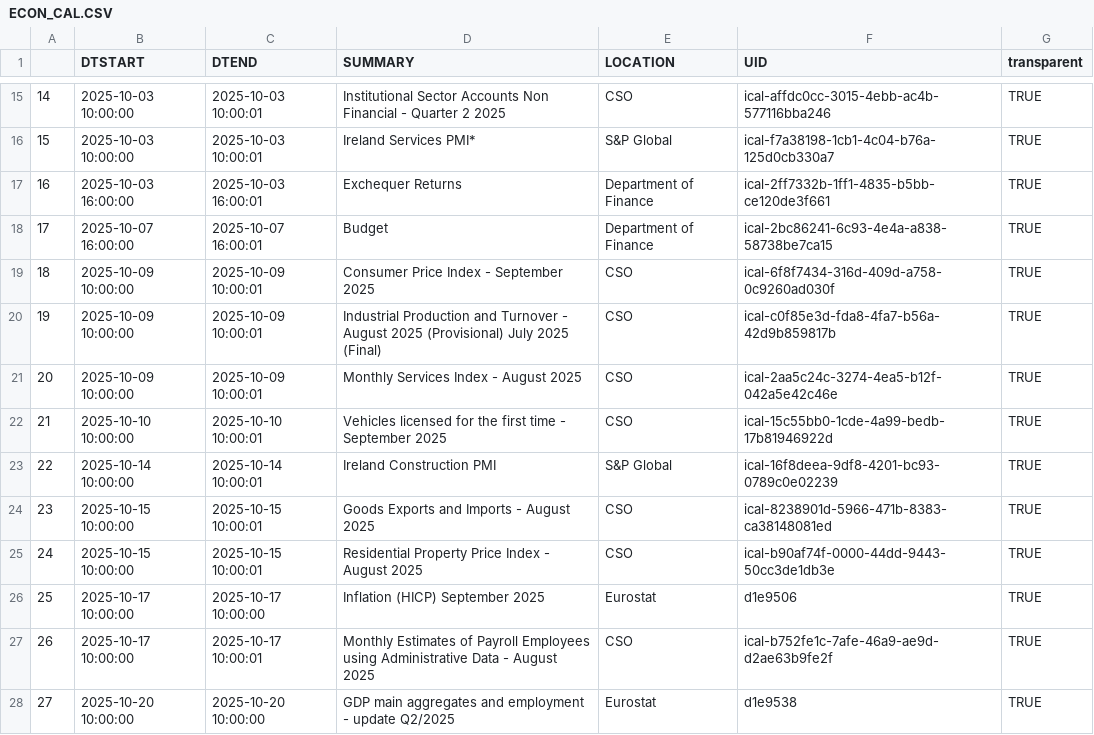
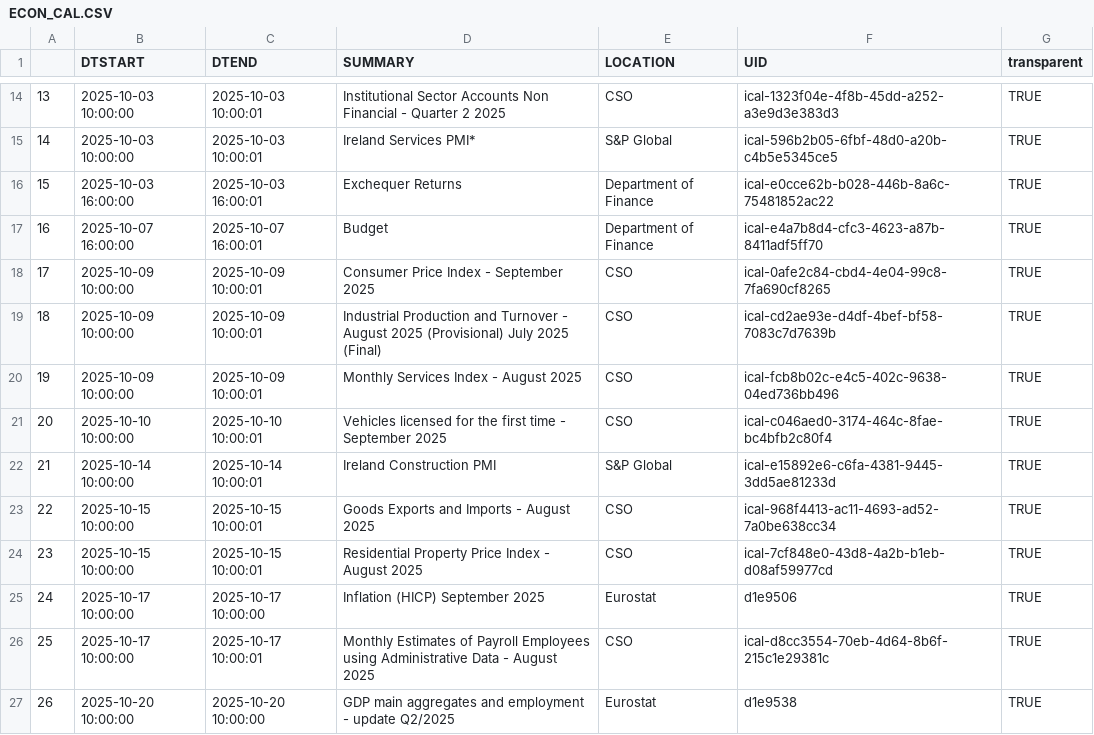
Before and after one commit to mflanagan201/gcal_auto, a CSV file: ECON_CAL.CSV, drawn as a sheet; only a part is shown, gaps mark what is left out; addresses are those after the commit; the diff covers the shown part only; the diff names each change by its address in the sheet, - before the commit and + after, or states it on an @@ line.

Commit message:
Add econ_cal.csv

```diff
--- a/ECON_CAL.CSV
+++ b/ECON_CAL.CSV
@@ column A renumbered from row 2 down @@
-F14 (UID): ical-affdc0cc-3015-4ebb-ac4b-577116bba246
+F14 (UID): ical-1323f04e-4f8b-45dd-a252-a3e9d3e383d3
-F15 (UID): ical-f7a38198-1cb1-4c04-b76a-125d0cb330a7
+F15 (UID): ical-596b2b05-6fbf-48d0-a20b-c4b5e5345ce5
-F16 (UID): ical-2ff7332b-1ff1-4835-b5bb-ce120de3f661
+F16 (UID): ical-e0cce62b-b028-446b-8a6c-75481852ac22
-F17 (UID): ical-2bc86241-6c93-4e4a-a838-58738be7ca15
+F17 (UID): ical-e4a7b8d4-cfc3-4623-a87b-8411adf5ff70
-F18 (UID): ical-6f8f7434-316d-409d-a758-0c9260ad030f
+F18 (UID): ical-0afe2c84-cbd4-4e04-99c8-7fa690cf8265
-F19 (UID): ical-c0f85e3d-fda8-4fa7-b56a-42d9b859817b
+F19 (UID): ical-cd2ae93e-d4df-4bef-bf58-7083c7d7639b
-F20 (UID): ical-2aa5c24c-3274-4ea5-b12f-042a5e42c46e
+F20 (UID): ical-fcb8b02c-e4c5-402c-9638-04ed736bb496
-F21 (UID): ical-15c55bb0-1cde-4a99-bedb-17b81946922d
+F21 (UID): ical-c046aed0-3174-464c-8fae-bc4bfb2c80f4
-F22 (UID): ical-16f8deea-9df8-4201-bc93-0789c0e02239
+F22 (UID): ical-e15892e6-c6fa-4381-9445-3dd5ae81233d
-F23 (UID): ical-8238901d-5966-471b-8383-ca38148081ed
+F23 (UID): ical-968f4413-ac11-4693-ad52-7a0be638cc34
-F24 (UID): ical-b90af74f-0000-44dd-9443-50cc3de1db3e
+F24 (UID): ical-7cf848e0-43d8-4a2b-b1eb-d08af59977cd
-F26 (UID): ical-b752fe1c-7afe-46a9-ae9d-d2ae63b9fe2f
+F26 (UID): ical-d8cc3554-70eb-4d64-8b6f-215c1e29381c
```
Also changed, not shown: 1 removed row and 22 edited cells elsewhere in this file.
